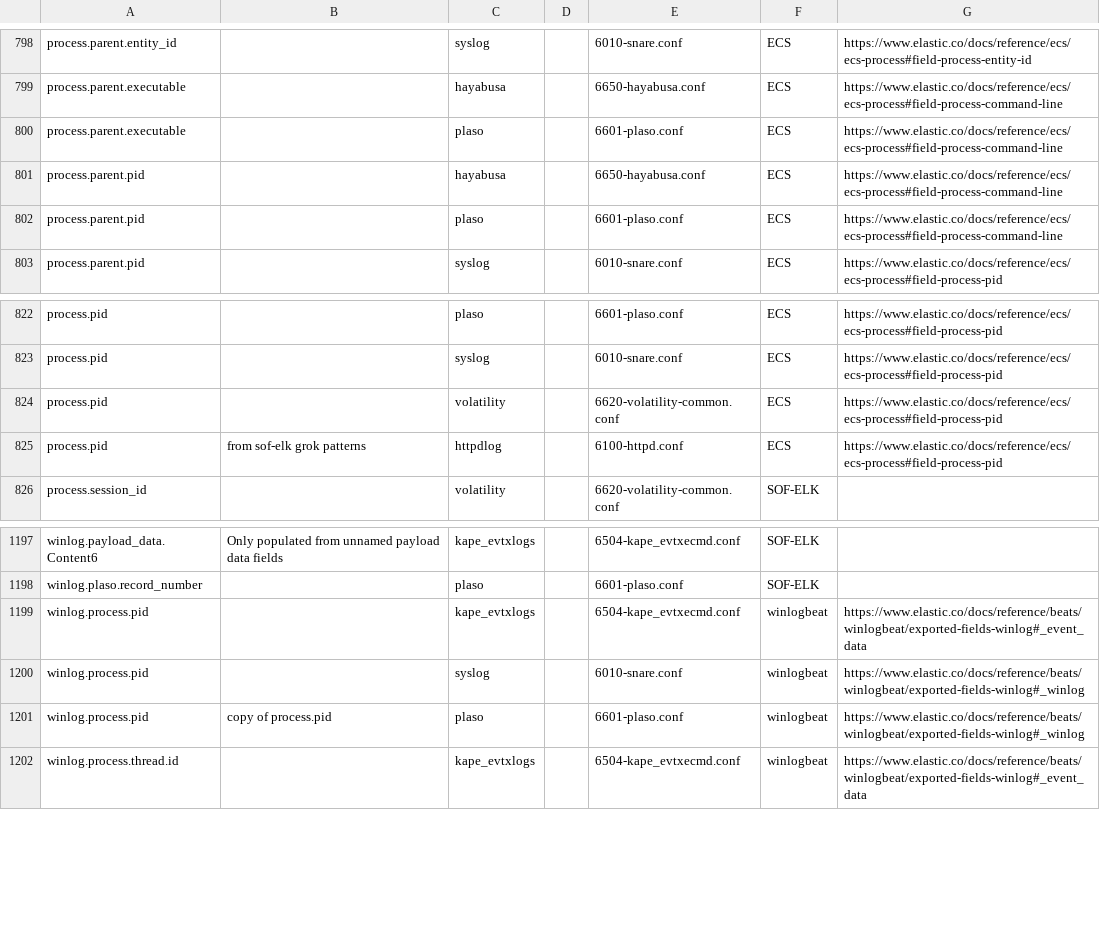
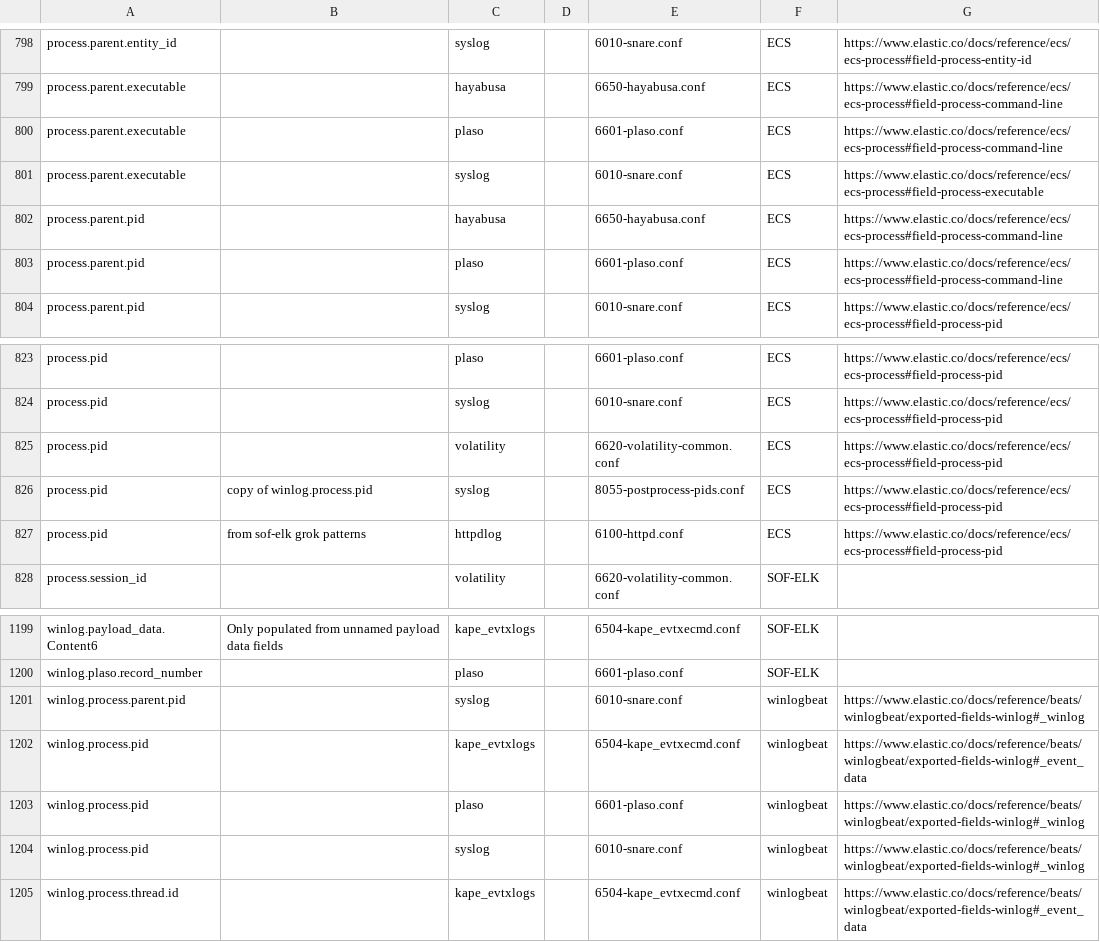
Before and after one commit to philhagen/sof-elk, a CSV file: doc/ecs_fields.csv, drawn as a sheet; only a part is shown, gaps mark what is left out.

```diff
--- a/doc/ecs_fields.csv
+++ b/doc/ecs_fields.csv
@@ -800,2 +800,3 @@ process.parent.executable,,hayabusa,,6650-hayabusa.conf,ECS,https://www.elastic.
 process.parent.executable,,plaso,,6601-plaso.conf,ECS,https://www.elastic.co/docs/reference/ecs/ecs-process#field-process-command-line
+process.parent.executable,,syslog,,6010-snare.conf,ECS,https://www.elastic.co/docs/reference/ecs/ecs-process#field-process-executable
 process.parent.pid,,hayabusa,,6650-hayabusa.conf,ECS,https://www.elastic.co/docs/reference/ecs/ecs-process#field-process-command-line
@@ -824,2 +825,3 @@ process.pid,,syslog,,6010-snare.conf,ECS,https://www.elastic.co/docs/reference/e
 process.pid,,volatility,,6620-volatility-common.conf,ECS,https://www.elastic.co/docs/reference/ecs/ecs-process#field-process-pid
+process.pid,copy of winlog.process.pid,syslog,,8055-postprocess-pids.conf,ECS,https://www.elastic.co/docs/reference/ecs/ecs-process#field-process-pid
 process.pid,from sof-elk grok patterns,httpdlog,,6100-httpd.conf,ECS,https://www.elastic.co/docs/reference/ecs/ecs-process#field-process-pid
@@ -1198,5 +1200,6 @@ winlog.payload_data.Content6,Only populated from unnamed payload data fields,kap
 winlog.plaso.record_number,,plaso,,6601-plaso.conf,SOF-ELK,
+winlog.process.parent.pid,,syslog,,6010-snare.conf,winlogbeat,https://www.elastic.co/docs/reference/beats/winlogbeat/exported-fields-winlog#_winlog
 winlog.process.pid,,kape_evtxlogs,,6504-kape_evtxecmd.conf,winlogbeat,https://www.elastic.co/docs/reference/beats/winlogbeat/exported-fields-winlog#_event_data
+winlog.process.pid,,plaso,,6601-plaso.conf,winlogbeat,https://www.elastic.co/docs/reference/beats/winlogbeat/exported-fields-winlog#_winlog
 winlog.process.pid,,syslog,,6010-snare.conf,winlogbeat,https://www.elastic.co/docs/reference/beats/winlogbeat/exported-fields-winlog#_winlog
-winlog.process.pid,copy of process.pid,plaso,,6601-plaso.conf,winlogbeat,https://www.elastic.co/docs/reference/beats/winlogbeat/exported-fields-winlog#_winlog
 winlog.process.thread.id,,kape_evtxlogs,,6504-kape_evtxecmd.conf,winlogbeat,https://www.elastic.co/docs/reference/beats/winlogbeat/exported-fields-winlog#_event_data
```
Also changed, not shown: 4 other files.
